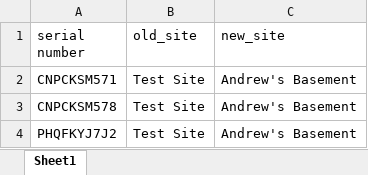
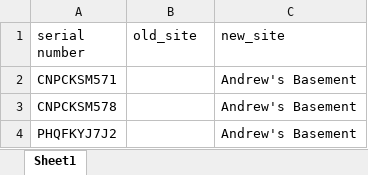
Before and after one commit to werdna-labs/pub_central_site_migration, an Excel workbook: aps_serials.xlsx, sheet Sheet1, drawn as a sheet; values as stored, in another font and other column widths than the file's, no borders; the diff names each change by its address in the sheet, - before the commit and + after, or states it on an @@ line.

Commit message:
added handling of unassigned aps; leave excel old_site empty

```diff
--- a/aps_serials.xlsx (sheet Sheet1)
+++ b/aps_serials.xlsx (sheet Sheet1)
-B2:B4 (old_site): Test Site
+B2:B4 (old_site): (empty)
```
Also changed, not shown: 1 other file.
